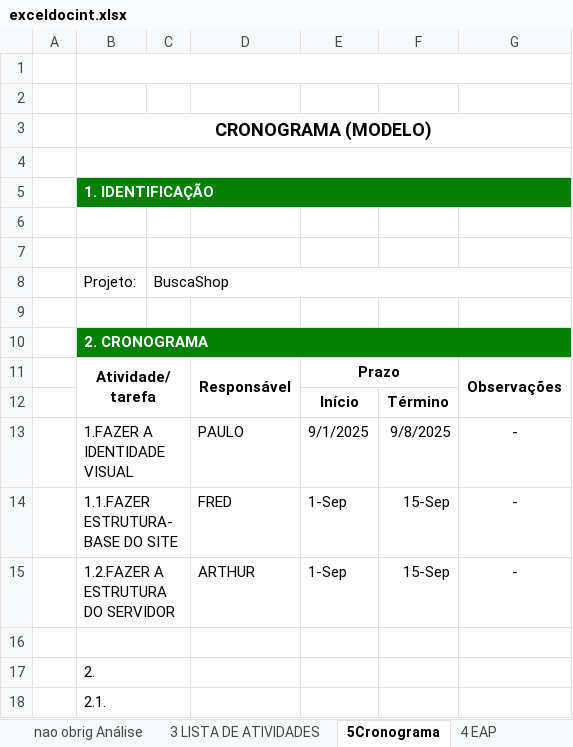
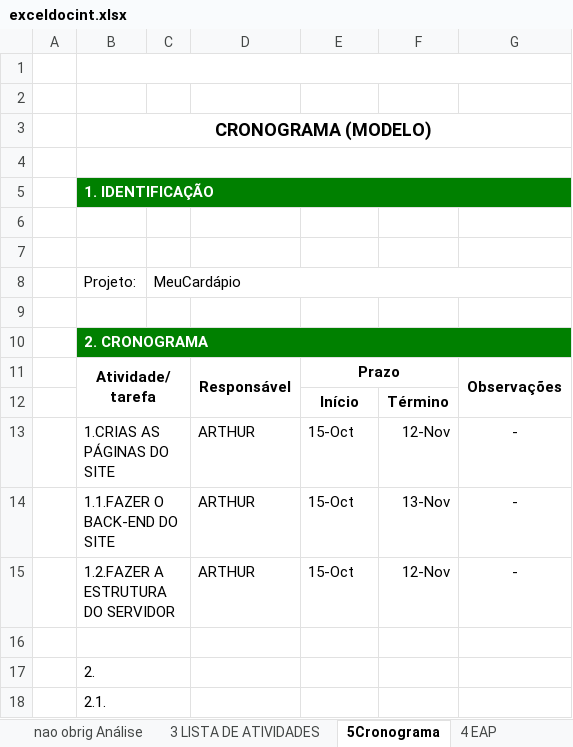
Before and after one commit to ArthurCunhaLima/ProjetoIntegrado, an Excel workbook: util/exceldocint.xlsx, sheet 5Cronograma, drawn as a sheet; values as stored, in another font and other column widths than the file's, no borders; removed rows and columns are numbered as before the commit, all else as after; the diff names each change by its address in the sheet, - before the commit and + after, or states it on an @@ line.

```diff
--- a/util/exceldocint.xlsx (sheet 5Cronograma)
+++ b/util/exceldocint.xlsx (sheet 5Cronograma)
-C8: BuscaShop
+C8: MeuCardápio
-row 13:  | 1.FAZER A IDENTIDADE VISUAL |  | PAULO | 9/1/2025 | 9/8/2025 | -
-row 14:  | 1.1.FAZER ESTRUTURA-BASE DO SITE |  | FRED | 1-Sep | 15-Sep | -
+row 13:  | 1.CRIAS AS PÁGINAS DO SITE |  | ARTHUR | 15-Oct | 12-Nov | -
+row 14:  | 1.1.FAZER O BACK-END DO SITE |  | ARTHUR | 15-Oct | 13-Nov | -
-E15: 1-Sep
+E15: 15-Oct
-F15: 15-Sep
+F15: 12-Nov
```
Also changed, not shown: sheet nao obrig Equipe, sheet 5 Cronograma (2), sheet 1 e 2TAP, sheet 4 EAP, sheet nao obrig Análise, sheet 3 LISTA DE ATIVIDADES.
